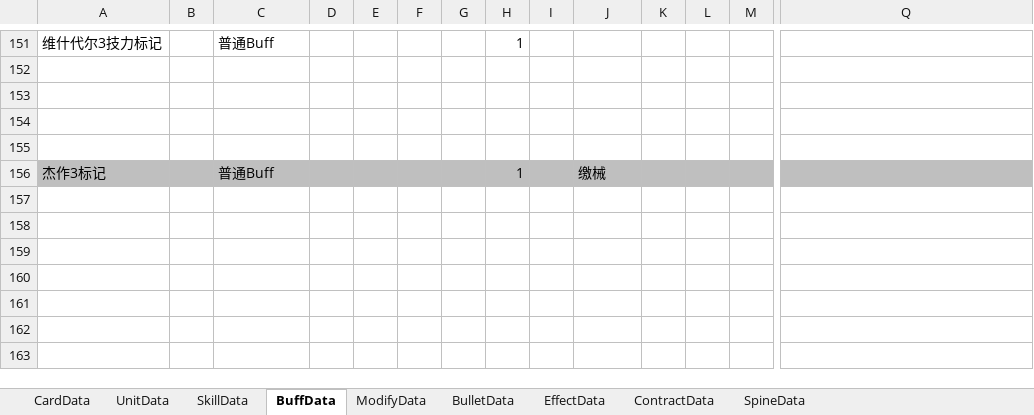
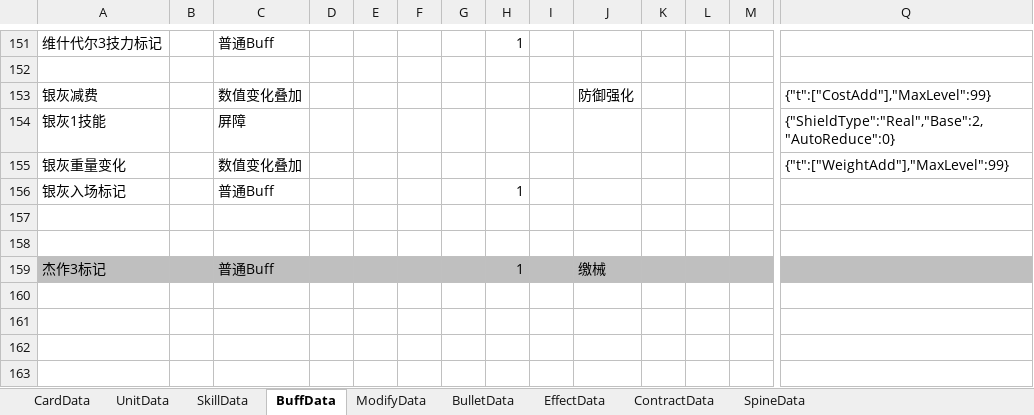
Before and after one commit to XR-857342619/ArkN, an Excel workbook: Excel/一方通行/测试N.xlsx, sheet BuffData, drawn as a sheet; only a part is shown, gaps mark what is left out; the shorter side is filled out with more unchanged rows; values as stored, in another font and other column widths than the file's, no borders; rows hold the shown columns only; the diff names each change by its address in the sheet, - before the commit and + after, or states it on an @@ line.

```diff
--- a/Excel/一方通行/测试N.xlsx (sheet BuffData)
+++ b/Excel/一方通行/测试N.xlsx (sheet BuffData)
-row 153: (empty)
+row 153: 银灰减费 |  | 数值变化叠加 |  |  |  |  |  |  | 防御强化 |  |  |  | {"t":["CostAdd"],"MaxLevel":99}
+row 154: 银灰1技能 |  | 屏障 |  |  |  |  |  |  |  |  |  |  | {"ShieldType":"Real","Base":2,"AutoReduce":0}
+row 155: 银灰重量变化 |  | 数值变化叠加 |  |  |  |  |  |  |  |  |  |  | {"t":["WeightAdd"],"MaxLevel":99}
+row 156: 银灰入场标记 |  | 普通Buff |  |  |  |  | 1
```
Also changed, not shown: sheet SkillData, sheet UnitData, Excel/Diy优胜/恶堕凛视.xlsx, Excel/Main/battle.xlsx, 14 other files.
